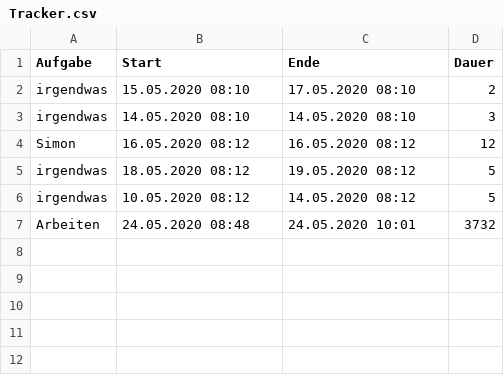
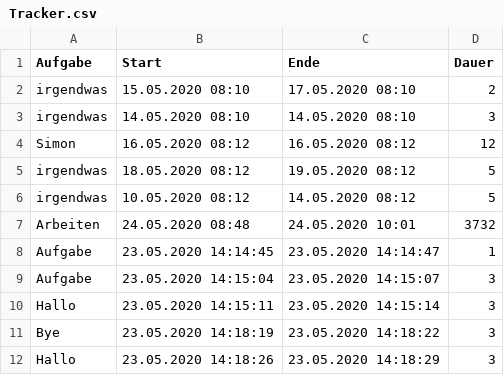
Before and after one commit to Mochiba48/RACi_Tracker-FNNW2020, a CSV file: Tracker.csv, drawn as a sheet.

```diff
--- a/Tracker.csv
+++ b/Tracker.csv
@@ -7 +7,6 @@ irgendwas;10.05.2020 08:12;14.05.2020 08:12;5
 Arbeiten;24.05.2020 08:48;24.05.2020 10:01;3732
+Aufgabe;23.05.2020 14:14:45;23.05.2020 14:14:47;1
+Aufgabe;23.05.2020 14:15:04;23.05.2020 14:15:07;3
+Hallo;23.05.2020 14:15:11;23.05.2020 14:15:14;3
+Bye;23.05.2020 14:18:19;23.05.2020 14:18:22;3
+Hallo;23.05.2020 14:18:26;23.05.2020 14:18:29;3
```
Also changed, not shown: 4 other files.
